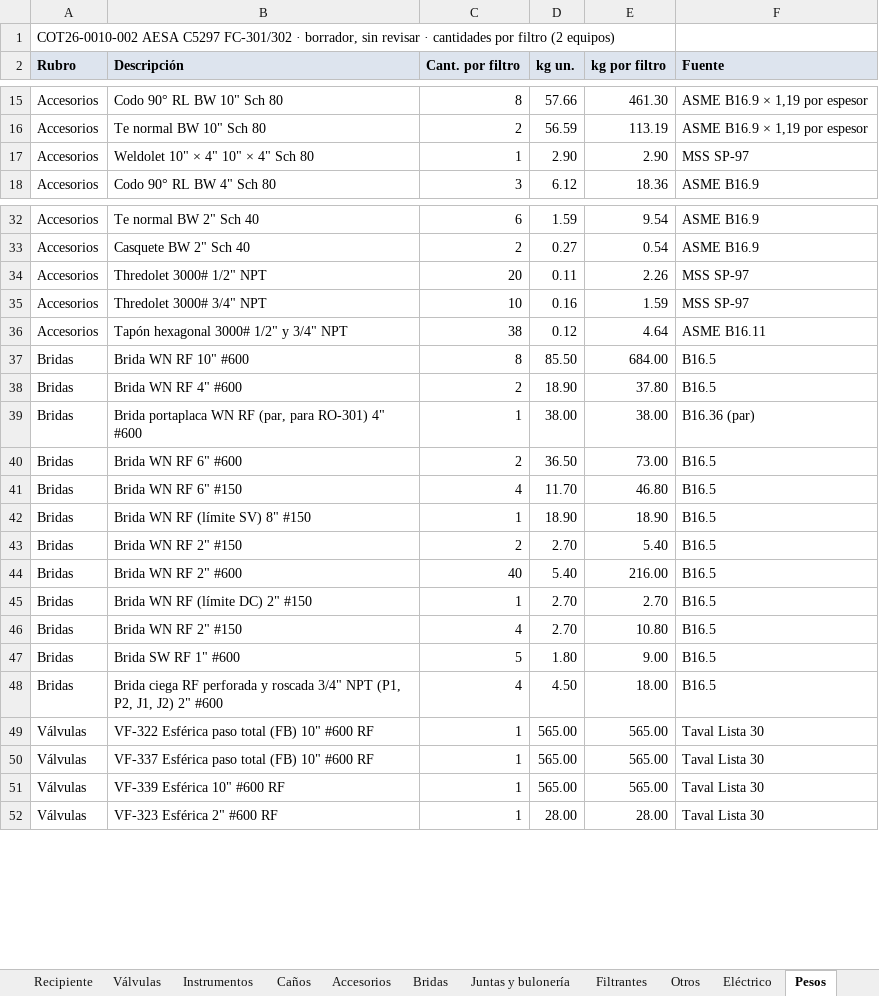
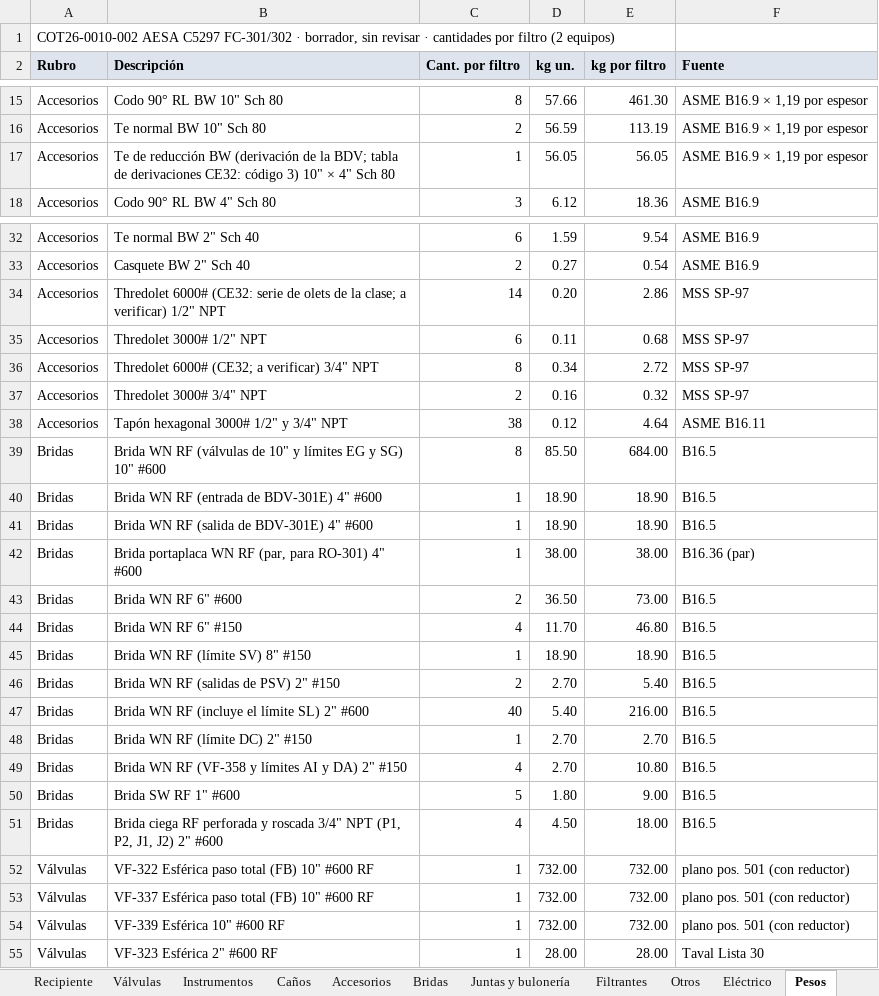
Before and after one commit to ricardoalvarezu2-cyber/cotizador-itt-2.0, an Excel workbook: cotizaciones/COT26-0010-002_AESA_C5297_FILTROS_COALESCEDORES/listas_preliminares.xlsx, sheet Pesos, drawn as a sheet; only a part is shown, gaps mark what is left out; values as stored, in another font and other column widths than the file's, no borders; removed rows and columns are numbered as before the commit, all else as after; the diff covers the shown part only; the diff names each change by its address in the sheet, - before the commit and + after, or states it on an @@ line.

```diff
--- a/cotizaciones/COT26-0010-002_AESA_C5297_FILTROS_COALESCEDORES/listas_preliminares.xlsx (sheet Pesos)
+++ b/cotizaciones/COT26-0010-002_AESA_C5297_FILTROS_COALESCEDORES/listas_preliminares.xlsx (sheet Pesos)
-row 17: Accesorios | Weldolet 10" × 4" 10" × 4" Sch 80 | 1 | 2.90 | 2.90 | MSS SP-97
+row 17: Accesorios | Te de reducción BW (derivación de la BDV; tabla de derivaciones CE32: código 3) 10" × 4" Sch 80 | 1 | 56.05 | 56.05 | ASME B16.9 × 1,19 por espesor
+row 34: Accesorios | Thredolet 6000# (CE32: serie de olets de la clase; a verificar) 1/2" NPT | 14 | 0.20 | 2.86 | MSS SP-97
-C35 (Cant. por filtro): 20
+C35 (Cant. por filtro): 6
-E35 (kg por filtro): 2.26
+E35 (kg por filtro): 0.68
+row 36: Accesorios | Thredolet 6000# (CE32; a verificar) 3/4" NPT | 8 | 0.34 | 2.72 | MSS SP-97
-C37 (Cant. por filtro): 10
+C37 (Cant. por filtro): 2
-E37 (kg por filtro): 1.59
+E37 (kg por filtro): 0.32
-B39 (Descripción): Brida WN RF 10" #600
+B39 (Descripción): Brida WN RF (válvulas de 10" y límites EG y SG) 10" #600
+row 40: Bridas | Brida WN RF (entrada de BDV-301E) 4" #600 | 1 | 18.90 | 18.90 | B16.5
-B41 (Descripción): Brida WN RF 4" #600
+B41 (Descripción): Brida WN RF (salida de BDV-301E) 4" #600
-C41 (Cant. por filtro): 2
+C41 (Cant. por filtro): 1
-E41 (kg por filtro): 37.80
+E41 (kg por filtro): 18.90
-B46 (Descripción): Brida WN RF 2" #150
+B46 (Descripción): Brida WN RF (salidas de PSV) 2" #150
-B47 (Descripción): Brida WN RF 2" #600
+B47 (Descripción): Brida WN RF (incluye el límite SL) 2" #600
-B49 (Descripción): Brida WN RF 2" #150
+B49 (Descripción): Brida WN RF (VF-358 y límites AI y DA) 2" #150
-D52:D54 (kg un.): 565.00
+D52:D54 (kg un.): 732.00
-E52:E54 (kg por filtro): 565.00
+E52:E54 (kg por filtro): 732.00
-F52:F54 (Fuente): Taval Lista 30
+F52:F54 (Fuente): plano pos. 501 (con reductor)
```
Also changed, not shown: 1 added row and 13 edited cells elsewhere in this sheet, sheet Soldadura piping, sheet Soldadura recipiente, sheet Juntas y bulonería, sheet Accesorios, sheet Bridas, sheet Instrumentos, 2 more sheets, 7 other files.
